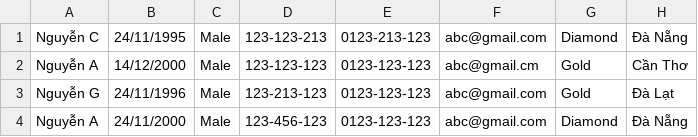
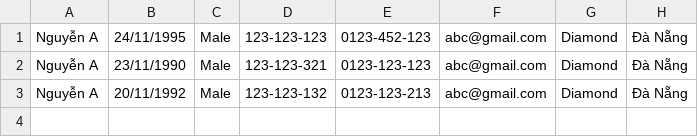
Before and after one commit to nttung2411/C1020G1-NguyenThanhTung, a CSV file: CaseStudyModule2/out/production/CaseStudyModule2/data/Customer.csv, drawn as a sheet.

```diff
--- a/CaseStudyModule2/out/production/CaseStudyModule2/data/Customer.csv
+++ b/CaseStudyModule2/out/production/CaseStudyModule2/data/Customer.csv
@@ -1,4 +1,3 @@
-Nguyễn C,24/11/1995,Male,123-123-213,0123-213-123,abc@gmail.com,Diamond,Đà Nẵng
-Nguyễn A,14/12/2000,Male,123-123-123,0123-123-123,abc@gmail.cm,Gold,Cần Thơ
-Nguyễn G,24/11/1996,Male,123-213-123,0123-123-123,abc@gmail.com,Gold,Đà Lạt
-Nguyễn A,24/11/2000,Male,123-456-123,0123-123-123,abc@gmail.com,Diamond,Đà Nẵng
+Nguyễn A,24/11/1995,Male,123-123-123,0123-452-123,abc@gmail.com,Diamond,Đà Nẵng
+Nguyễn A,23/11/1990,Male,123-123-321,0123-123-123,abc@gmail.com,Diamond,Đà Nẵng
+Nguyễn A,20/11/1992,Male,123-123-132,0123-123-213,abc@gmail.com,Diamond,Đà Nẵng
```
Also changed, not shown: CaseStudyModule2/out/production/CaseStudyModule2/data/Employee.csv, CaseStudyModule2/src/data/Customer.csv, 44 other files.
